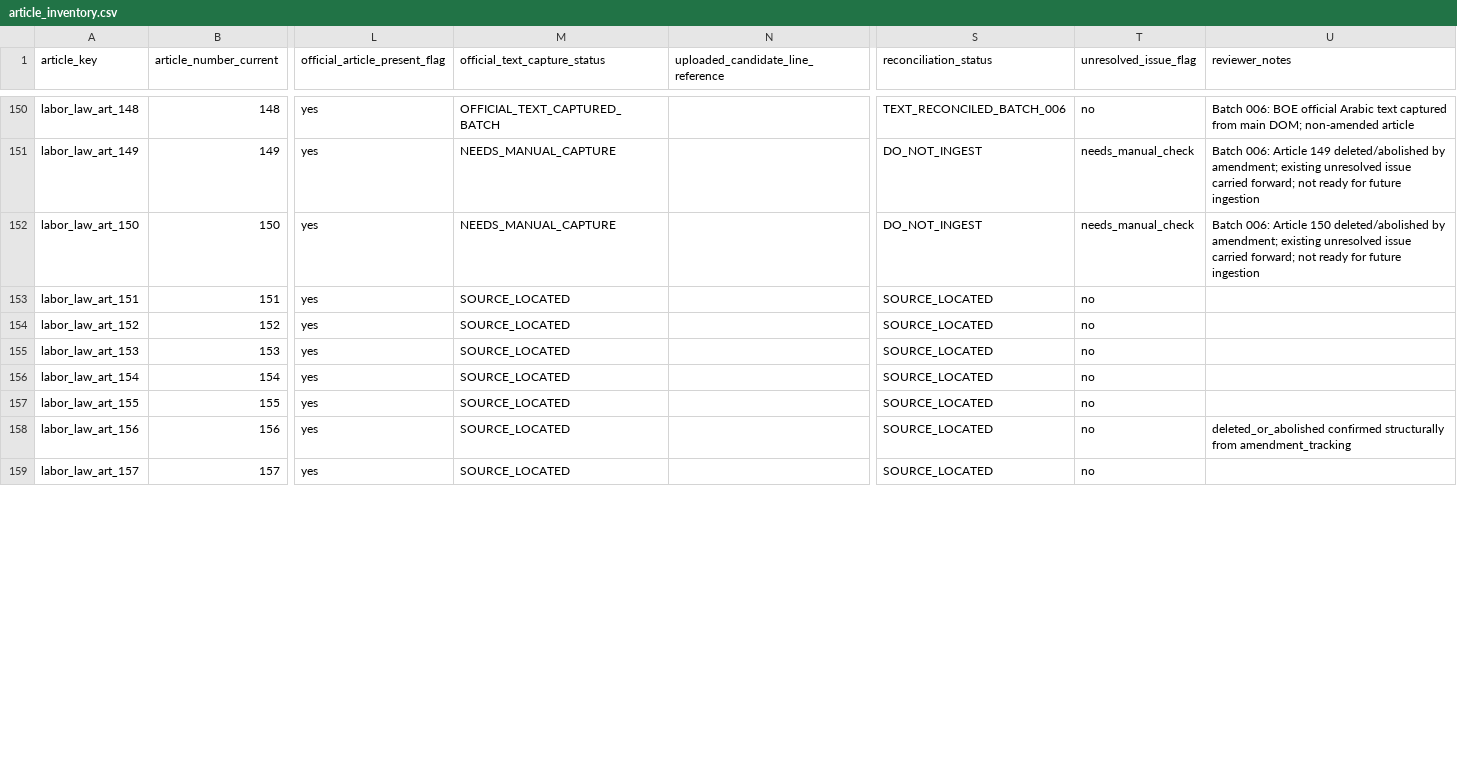
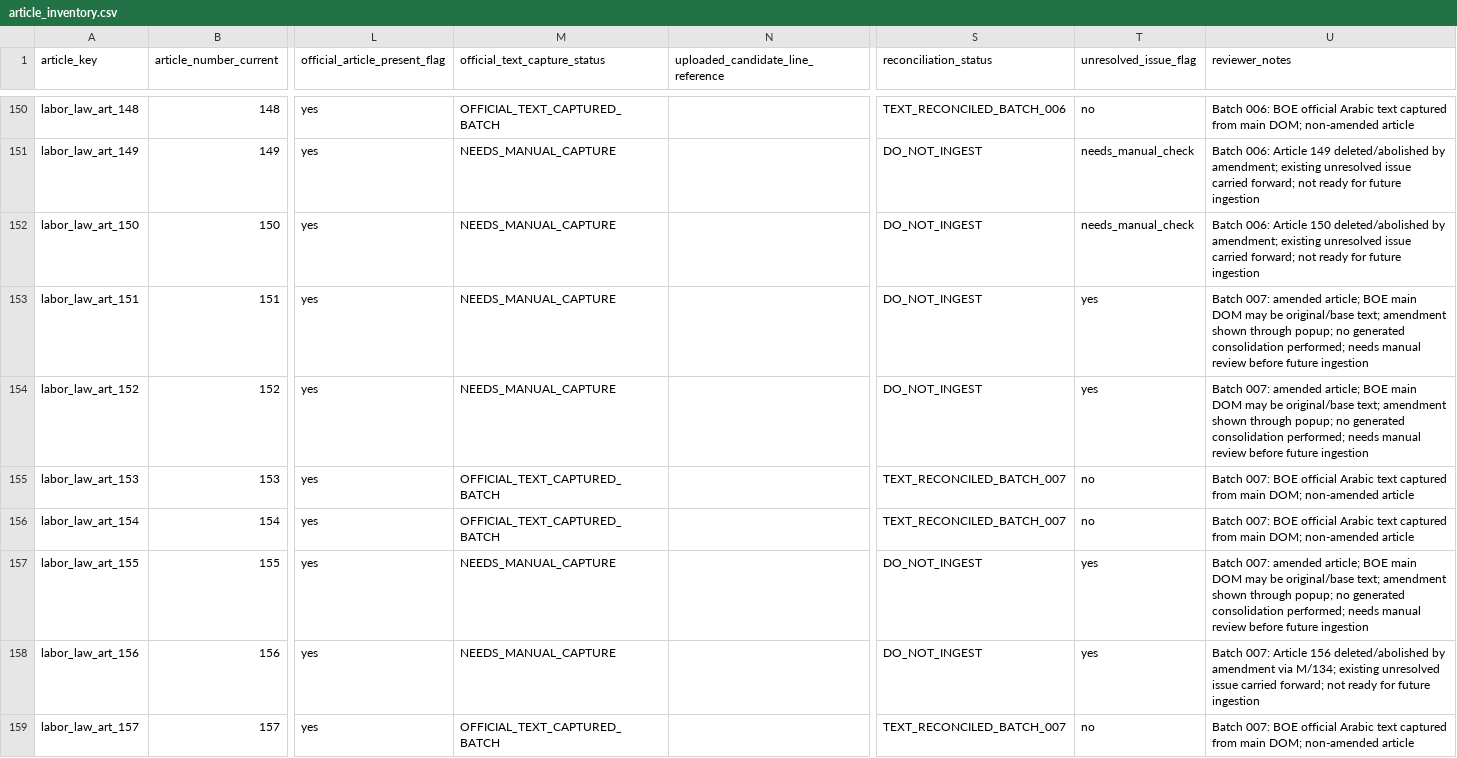
Before and after one commit to Abdullah-m7/saudi-legal-corpus-ai, a CSV file: worksheets/labor_law/reconciliation_scaffold/article_inventory.csv, drawn as a sheet; only a part is shown, gaps mark what is left out; the diff covers the shown part only; the diff names each change by its address in the sheet, - before the commit and + after, or states it on an @@ line.

Commit message:
Reconcile Labor Law text batch 007 with Operator V1

```diff
--- a/worksheets/labor_law/reconciliation_scaffold/article_inventory.csv
+++ b/worksheets/labor_law/reconciliation_scaffold/article_inventory.csv
-M153:M154 (official_text_capture_status): SOURCE_LOCATED
+M153:M154 (official_text_capture_status): NEEDS_MANUAL_CAPTURE
-S153:S154 (reconciliation_status): SOURCE_LOCATED
+S153:S154 (reconciliation_status): DO_NOT_INGEST
-T153:T154 (unresolved_issue_flag): no
+T153:T154 (unresolved_issue_flag): yes
-U153:U154 (reviewer_notes): (empty)
+U153:U154 (reviewer_notes): Batch 007: amended article; BOE main DOM may be original/base text; amendment shown through popup; no generated consolidation performed; needs manual review before future ingestion
-M155:M156 (official_text_capture_status): SOURCE_LOCATED
+M155:M156 (official_text_capture_status): OFFICIAL_TEXT_CAPTURED_BATCH
-S155:S156 (reconciliation_status): SOURCE_LOCATED
+S155:S156 (reconciliation_status): TEXT_RECONCILED_BATCH_007
-U155:U156 (reviewer_notes): (empty)
+U155:U156 (reviewer_notes): Batch 007: BOE official Arabic text captured from main DOM; non-amended article
-M157:M158 (official_text_capture_status): SOURCE_LOCATED
+M157:M158 (official_text_capture_status): NEEDS_MANUAL_CAPTURE
-S157:S158 (reconciliation_status): SOURCE_LOCATED
+S157:S158 (reconciliation_status): DO_NOT_INGEST
-T157:T158 (unresolved_issue_flag): no
+T157:T158 (unresolved_issue_flag): yes
-U157 (reviewer_notes): (empty)
+U157 (reviewer_notes): Batch 007: amended article; BOE main DOM may be original/base text; amendment shown through popup; no generated consolidation performed; needs manual review before future ingestion
-U158 (reviewer_notes): deleted_or_abolished confirmed structurally from amendment_tracking
+U158 (reviewer_notes): Batch 007: Article 156 deleted/abolished by amendment via M/134; existing unresolved issue carried forward; not ready for future ingestion
-M159 (official_text_capture_status): SOURCE_LOCATED
+M159 (official_text_capture_status): OFFICIAL_TEXT_CAPTURED_BATCH
-S159 (reconciliation_status): SOURCE_LOCATED
+S159 (reconciliation_status): TEXT_RECONCILED_BATCH_007
-U159 (reviewer_notes): (empty)
+U159 (reviewer_notes): Batch 007: BOE official Arabic text captured from main DOM; non-amended article
```
Also changed, not shown: 56 edited cells elsewhere in this file, worksheets/labor_law/reconciliation_scaffold/article_source_checklist.csv, worksheets/labor_law/reconciliation_scaffold/extraction_quality_issues.csv, 4 other files.
